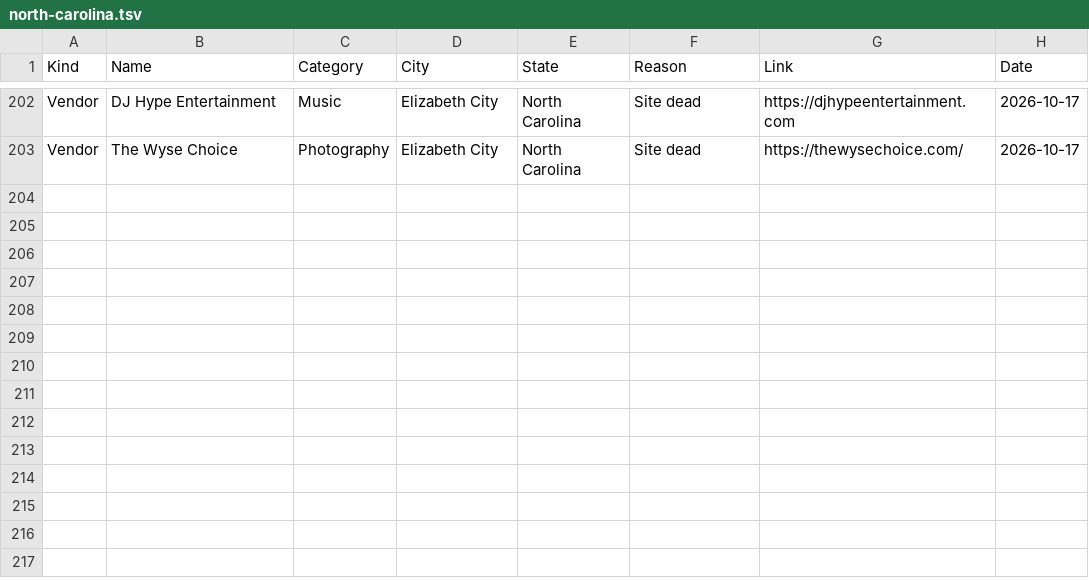
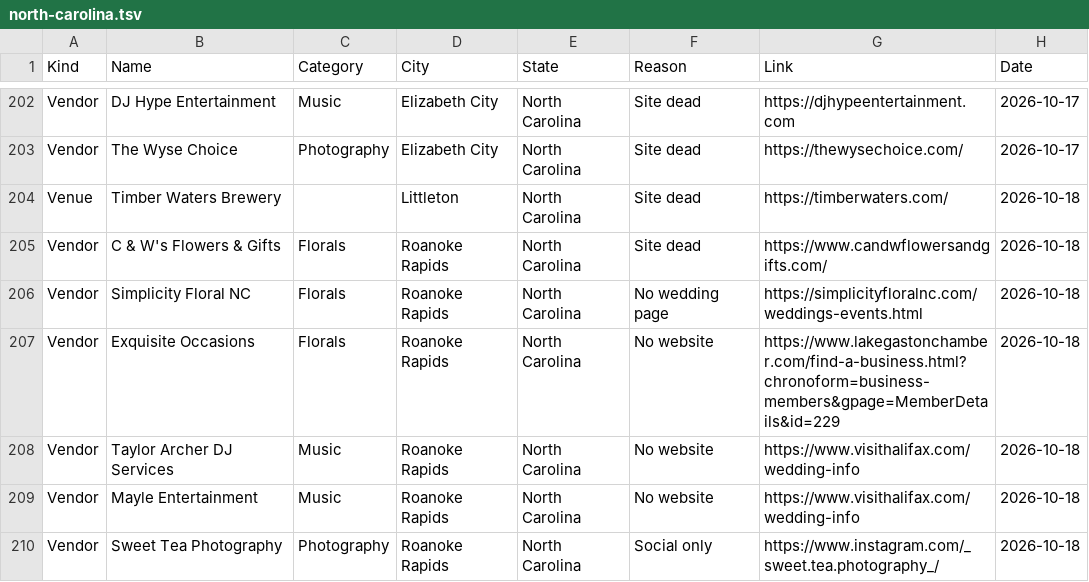
Before and after one commit to dukemackle/Wedding-Build, a TSV file: src/lib/batches/skipped/north-carolina.tsv, drawn as a sheet; only a part is shown, gaps mark what is left out; the diff names each change by its address in the sheet, - before the commit and + after, or states it on an @@ line.

```diff
--- a/src/lib/batches/skipped/north-carolina.tsv
+++ b/src/lib/batches/skipped/north-carolina.tsv
+row 204: Venue | Timber Waters Brewery |  | Littleton | North Carolina | Site dead | https://timberwaters.com/ | 2026-10-18
+row 205: Vendor | C & W's Flowers & Gifts | Florals | Roanoke Rapids | North Carolina | Site dead | https://www.candwflowersandgifts.com/ | 2026-10-18
+row 206: Vendor | Simplicity Floral NC | Florals | Roanoke Rapids | North Carolina | No wedding page | https://simplicityfloralnc.com/weddings-events.html | 2026-10-18
+row 207: Vendor | Exquisite Occasions | Florals | Roanoke Rapids | North Carolina | No website | https://www.lakegastonchamber.com/find-a-business.html?chronoform=business-members&gpage=MemberDetails&id=229 | 2026-10-18
+row 208: Vendor | Taylor Archer DJ Services | Music | Roanoke Rapids | North Carolina | No website | https://www.visithalifax.com/wedding-info | 2026-10-18
+row 209: Vendor | Mayle Entertainment | Music | Roanoke Rapids | North Carolina | No website | https://www.visithalifax.com/wedding-info | 2026-10-18
+row 210: Vendor | Sweet Tea Photography | Photography | Roanoke Rapids | North Carolina | Social only | https://www.instagram.com/_sweet.tea.photography_/ | 2026-10-18
```
Also changed, not shown: 2 other files.
